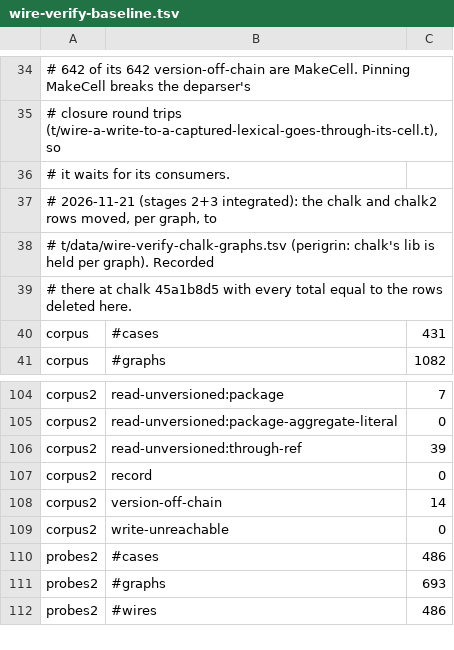
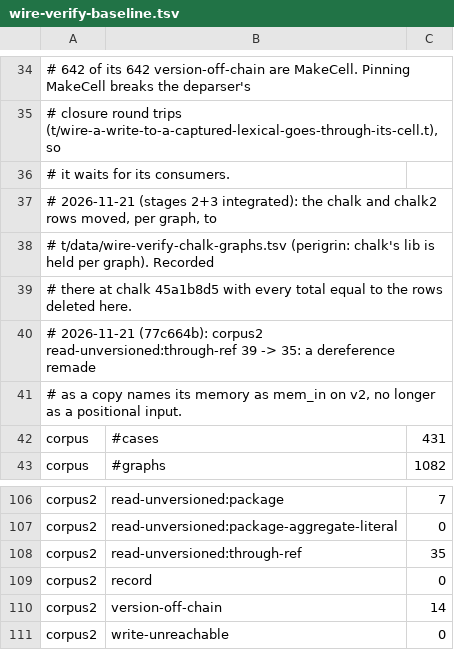
Before and after one commit to perigrin/perl5-son, a TSV file: t/data/wire-verify-baseline.tsv, drawn as a sheet; only a part is shown, gaps mark what is left out; the shorter side is filled out with more unchanged rows.

```diff
--- a/t/data/wire-verify-baseline.tsv
+++ b/t/data/wire-verify-baseline.tsv
@@ -39,2 +39,4 @@
 # there at chalk 45a1b8d5 with every total equal to the rows deleted here.
+# 2026-11-21 (77c664b): corpus2 read-unversioned:through-ref 39 -> 35: a dereference remade
+# as a copy names its memory as mem_in on v2, no longer as a positional input.
 corpus	#cases	431
@@ -105,3 +107,3 @@ corpus2	read-unversioned:package	7
 corpus2	read-unversioned:package-aggregate-literal	0
-corpus2	read-unversioned:through-ref	39
+corpus2	read-unversioned:through-ref	35
 corpus2	record	0
```
Also changed, not shown: t/data/wire-verify-chalk-graphs.tsv.
